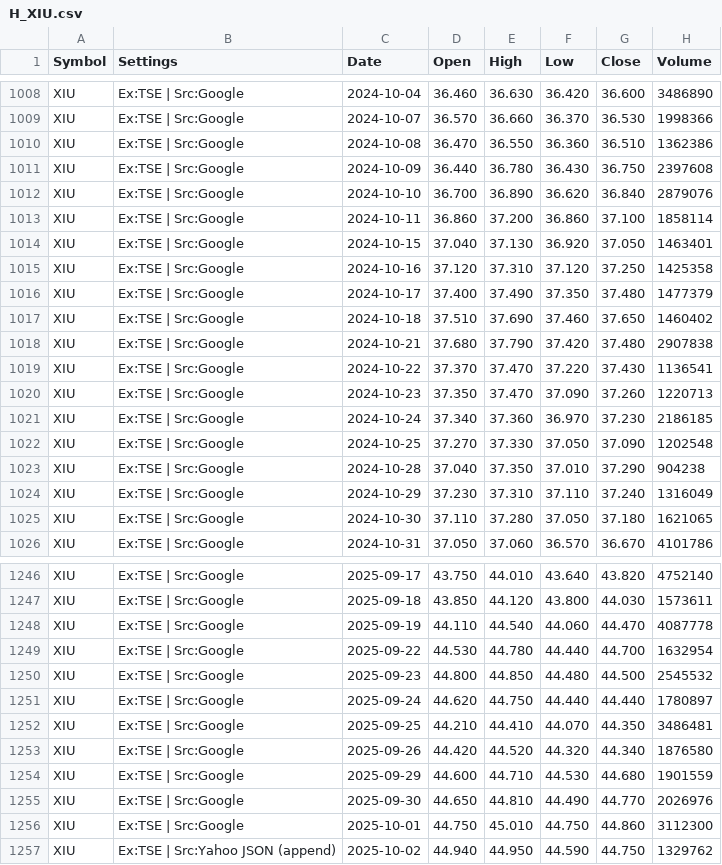
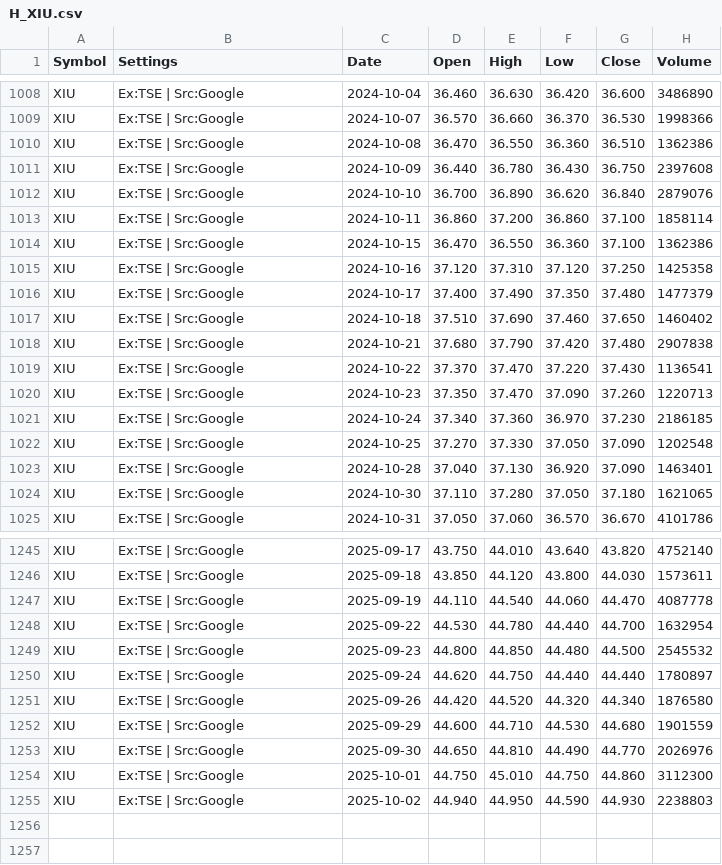
Before and after one commit to gregstoltz/sheets-mirror, a CSV file: sheets/Canadian_ETF_Universe_v2__1op-6H-jXLpM0rJWkfUdVVeY-kw4MVkkFYXz36N_67Ts/H_XIU.csv, drawn as a sheet; only a part is shown, gaps mark what is left out.

Commit message:
Mirror Canadian ETF Universe (v2) • H_XIU (CSV)

```diff
--- a/sheets/Canadian_ETF_Universe_v2__1op-6H-jXLpM0rJWkfUdVVeY-kw4MVkkFYXz36N_67Ts/H_XIU.csv
+++ b/sheets/Canadian_ETF_Universe_v2__1op-6H-jXLpM0rJWkfUdVVeY-kw4MVkkFYXz36N_67Ts/H_XIU.csv
@@ -1013,3 +1013,3 @@ XIU,Ex:TSE | Src:Google,2024-10-10,36.700,36.890,36.620,36.840,2879076
 XIU,Ex:TSE | Src:Google,2024-10-11,36.860,37.200,36.860,37.100,1858114
-XIU,Ex:TSE | Src:Google,2024-10-15,37.040,37.130,36.920,37.050,1463401
+XIU,Ex:TSE | Src:Google,2024-10-15,36.470,36.550,36.360,37.100,1362386
 XIU,Ex:TSE | Src:Google,2024-10-16,37.120,37.310,37.120,37.250,1425358
@@ -1022,4 +1022,3 @@ XIU,Ex:TSE | Src:Google,2024-10-24,37.340,37.360,36.970,37.230,2186185
 XIU,Ex:TSE | Src:Google,2024-10-25,37.270,37.330,37.050,37.090,1202548
-XIU,Ex:TSE | Src:Google,2024-10-28,37.040,37.350,37.010,37.290,904238
-XIU,Ex:TSE | Src:Google,2024-10-29,37.230,37.310,37.110,37.240,1316049
+XIU,Ex:TSE | Src:Google,2024-10-28,37.040,37.130,36.920,37.090,1463401
 XIU,Ex:TSE | Src:Google,2024-10-30,37.110,37.280,37.050,37.180,1621065
@@ -1251,3 +1250,2 @@ XIU,Ex:TSE | Src:Google,2025-09-23,44.800,44.850,44.480,44.500,2545532
 XIU,Ex:TSE | Src:Google,2025-09-24,44.620,44.750,44.440,44.440,1780897
-XIU,Ex:TSE | Src:Google,2025-09-25,44.210,44.410,44.070,44.350,3486481
 XIU,Ex:TSE | Src:Google,2025-09-26,44.420,44.520,44.320,44.340,1876580
@@ -1256,2 +1254,2 @@ XIU,Ex:TSE | Src:Google,2025-09-30,44.650,44.810,44.490,44.770,2026976
 XIU,Ex:TSE | Src:Google,2025-10-01,44.750,45.010,44.750,44.860,3112300
-XIU,Ex:TSE | Src:Yahoo JSON (append),2025-10-02,44.940,44.950,44.590,44.750,1329762
+XIU,Ex:TSE | Src:Google,2025-10-02,44.940,44.950,44.590,44.930,2238803
```
